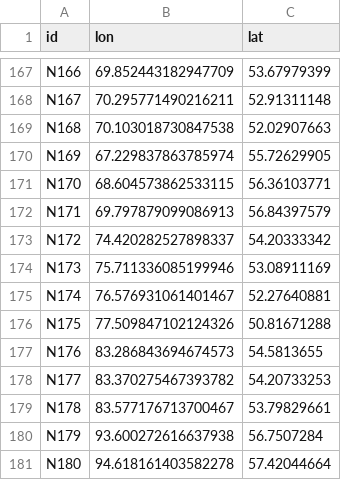
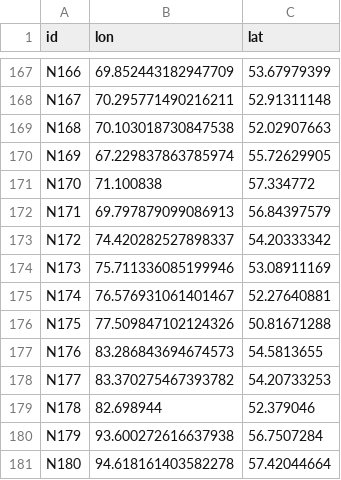
Before and after one commit to portoulan/ZaUral, a CSV file: NODES.csv, drawn as a sheet; only a part is shown, gaps mark what is left out.

Commit message:
Update NODES.csv

```diff
--- a/NODES.csv
+++ b/NODES.csv
@@ -170,3 +170,3 @@ N168;70.103018730847538;52.02907663;
 N169;67.229837863785974;55.72629905;
-N170;68.604573862533115;56.36103771;
+N170;71.100838;57.334772;
 N171;69.797879099086913;56.84397579;
@@ -178,3 +178,3 @@ N176;83.286843694674573;54.5813655;
 N177;83.370275467393782;54.20733253;
-N178;83.577176713700467;53.79829661;
+N178;82.698944;52.379046;
 N179;93.600272616637938;56.7507284;
```
